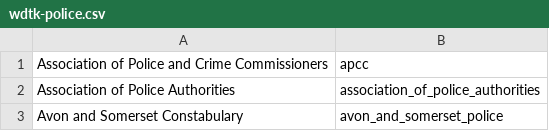
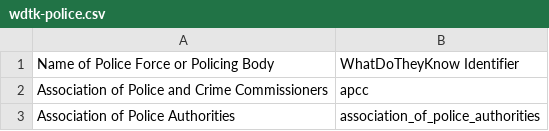
Before and after one commit to m-d-johnson/wdtk-linkgenerator, a CSV file: data/wdtk-police.csv, drawn as a sheet; only a part is shown; the shorter side is filled out with more unchanged rows; the diff names each change by its address in the sheet, - before the commit and + after, or states it on an @@ line.

Commit message:
Add header row to csv file

```diff
--- a/data/wdtk-police.csv
+++ b/data/wdtk-police.csv
+row 1: Name of Police Force or Policing Body | WhatDoTheyKnow Identifier
```
